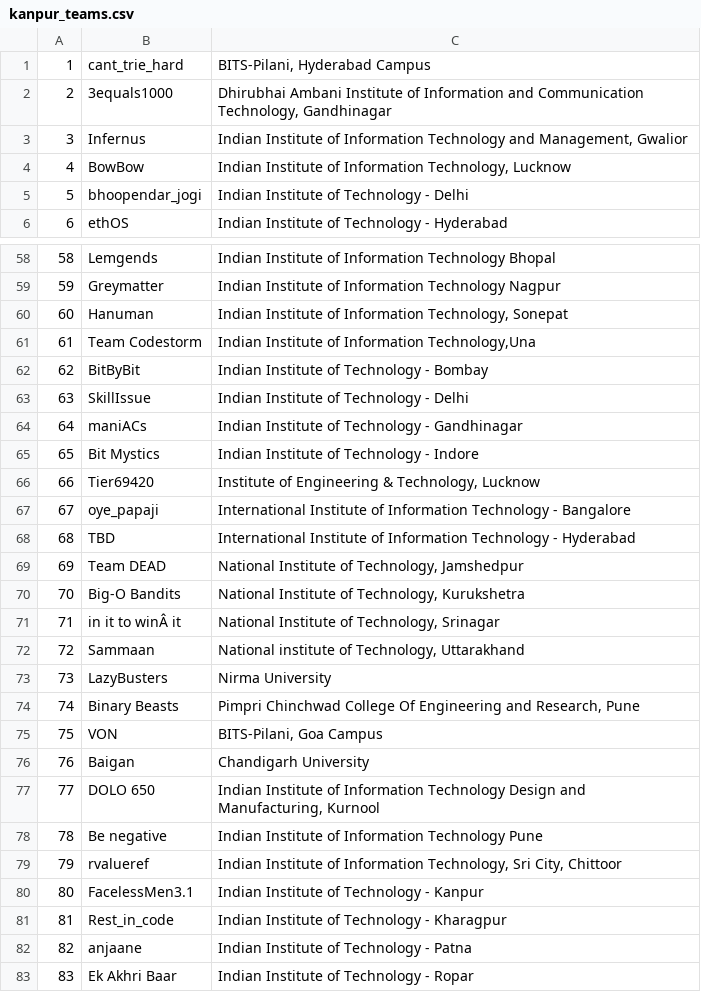
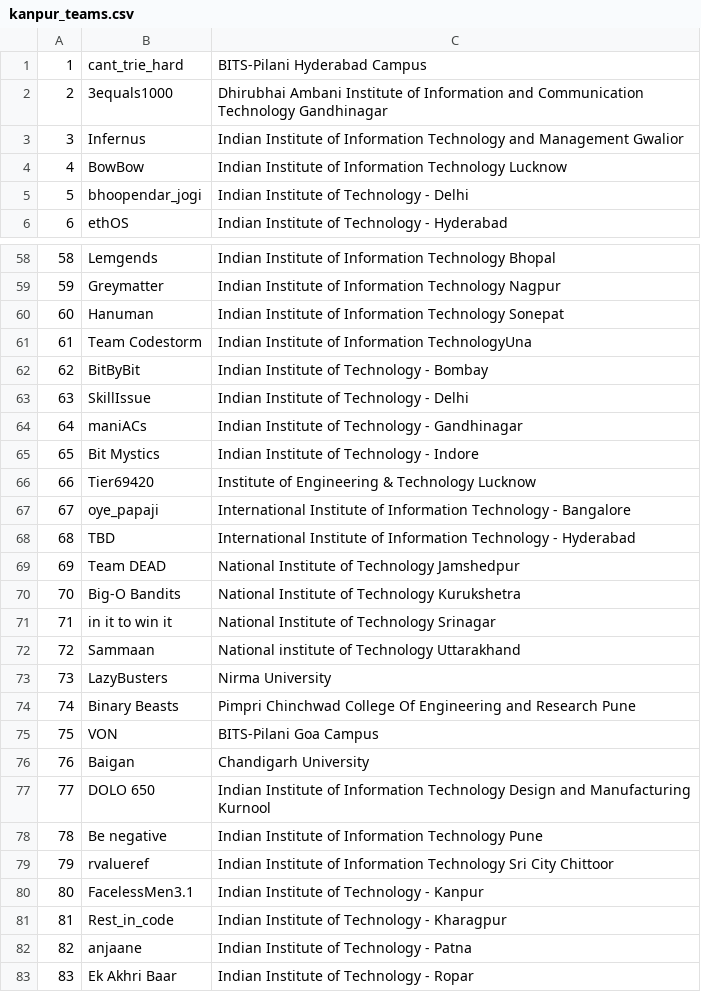
Before and after one commit to aswinashok44/contestos-config, a CSV file: teams/kanpur_teams.csv, drawn as a sheet; only a part is shown, gaps mark what is left out; the diff covers the shown part only.

```diff
--- a/teams/kanpur_teams.csv
+++ b/teams/kanpur_teams.csv
@@ -1,5 +1,5 @@
-1,cant_trie_hard,"BITS-Pilani, Hyderabad Campus"
-2,3equals1000,"Dhirubhai Ambani Institute of Information and Communication Technology, Gandhinagar"
-3,Infernus,"Indian Institute of Information Technology and Management, Gwalior"
-4,BowBow,"Indian Institute of Information Technology, Lucknow"
+1,cant_trie_hard,BITS-Pilani Hyderabad Campus
+2,3equals1000,Dhirubhai Ambani Institute of Information and Communication Technology Gandhinagar
+3,Infernus,Indian Institute of Information Technology and Management Gwalior
+4,BowBow,Indian Institute of Information Technology Lucknow
 5,bhoopendar_jogi,Indian Institute of Technology - Delhi
@@ -59,4 +59,4 @@
 59,Greymatter,Indian Institute of Information Technology Nagpur
-60,Hanuman,"Indian Institute of Information Technology, Sonepat"
-61,Team Codestorm,"Indian Institute of Information Technology,Una"
+60,Hanuman,Indian Institute of Information Technology Sonepat
+61,Team Codestorm,Indian Institute of Information TechnologyUna
 62,BitByBit,Indian Institute of Technology - Bombay
@@ -65,16 +65,16 @@
 65,Bit Mystics,Indian Institute of Technology - Indore
-66,Tier69420,"Institute of Engineering & Technology, Lucknow"
+66,Tier69420,Institute of Engineering & Technology Lucknow
 67,oye_papaji,International Institute of Information Technology - Bangalore
 68,TBD,International Institute of Information Technology - Hyderabad
-69,Team DEAD,"National Institute of Technology, Jamshedpur"
-70,Big-O Bandits,"National Institute of Technology, Kurukshetra"
-71,in it to winÂ it,"National Institute of Technology, Srinagar"
-72,Sammaan,"National institute of Technology, Uttarakhand"
+69,Team DEAD,National Institute of Technology Jamshedpur
+70,Big-O Bandits,National Institute of Technology Kurukshetra
+71,in it to win it,National Institute of Technology Srinagar
+72,Sammaan,National institute of Technology Uttarakhand
 73,LazyBusters,Nirma University
-74,Binary Beasts,"Pimpri Chinchwad College Of Engineering and Research, Pune"
-75,VON,"BITS-Pilani, Goa Campus"
+74,Binary Beasts,Pimpri Chinchwad College Of Engineering and Research Pune
+75,VON,BITS-Pilani Goa Campus
 76,Baigan,Chandigarh University
-77,DOLO 650,"Indian Institute of Information Technology Design and Manufacturing, Kurnool"
+77,DOLO 650,Indian Institute of Information Technology Design and Manufacturing Kurnool
 78,Be negative,Indian Institute of Information Technology Pune
-79,rvalueref,"Indian Institute of Information Technology, Sri City, Chittoor"
+79,rvalueref,Indian Institute of Information Technology Sri City Chittoor
 80,FacelessMen3.1,Indian Institute of Technology - Kanpur
```
Also changed, not shown: 18 edited cells elsewhere in this file.
